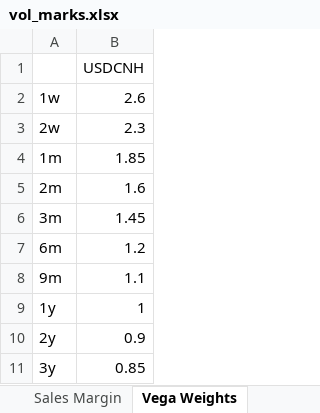
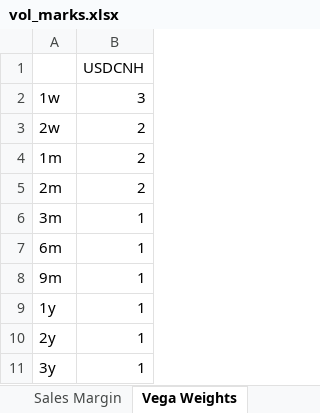
Before and after one commit to HansenMao/volatility, an Excel workbook: files/vol_marks.xlsx, sheet Vega Weights, drawn as a sheet; values as stored, in another font and other column widths than the file's, no borders; the diff names each change by its address in the sheet, - before the commit and + after, or states it on an @@ line.

```diff
--- a/files/vol_marks.xlsx (sheet Vega Weights)
+++ b/files/vol_marks.xlsx (sheet Vega Weights)
-B2: 2.6
+B2: 3
-B3: 2.3
+B3: 2
-B4: 1.85
+B4: 2
-B5: 1.6
+B5: 2
-B6: 1.45
+B6: 1
-B7: 1.2
+B7: 1
-B8: 1.1
+B8: 1
-B10: 0.9
+B10: 1
-B11: 0.85
+B11: 1
```
Also changed, not shown: sheet PARAMS, sheet GBPCNH, sheet NZDUSD, sheet GBPNZD, sheet GBPUSD, sheet AUDJPY, 6 more sheets, other sheet tabs, formulas that keep their value, 31 other files.
